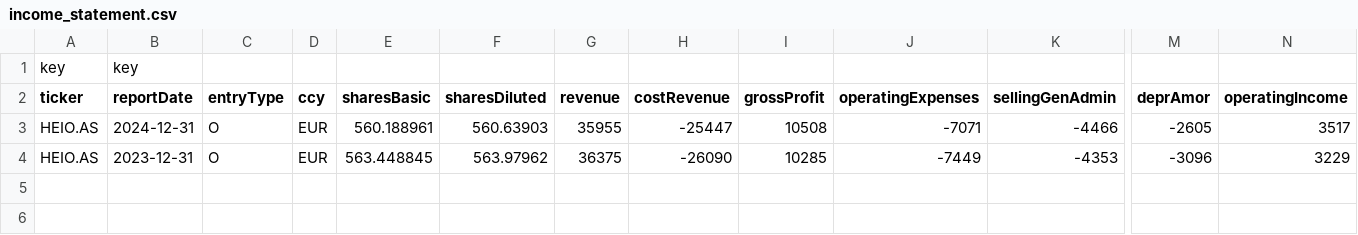
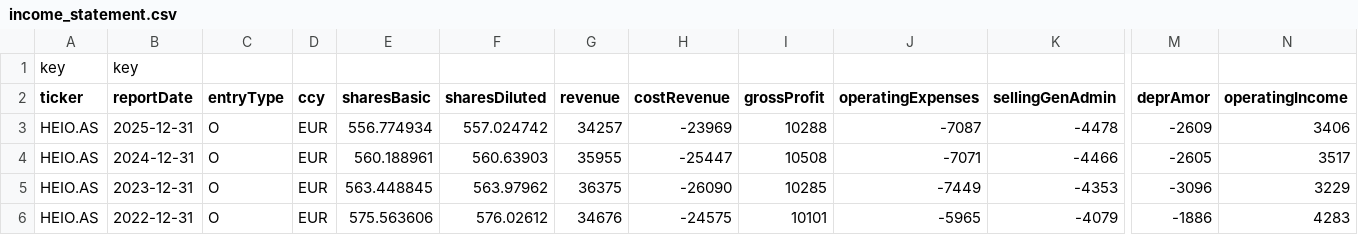
Before and after one commit to scanlom/Kumamon, a CSV file: src/Kumamon/template/income_statement.csv, drawn as a sheet; only a part is shown, gaps mark what is left out; rows hold the shown columns only; the diff names each change by its address in the sheet, - before the commit and + after, or states it on an @@ line.

```diff
--- a/src/Kumamon/template/income_statement.csv
+++ b/src/Kumamon/template/income_statement.csv
+row 3: HEIO.AS | 2025-12-31 | O | EUR | 556.774934 | 557.024742 | 34257 | -23969 | 10288 | -7087 | -4478 | -2609 | 3406
+row 6: HEIO.AS | 2022-12-31 | O | EUR | 575.563606 | 576.02612 | 34676 | -24575 | 10101 | -5965 | -4079 | -1886 | 4283
```
Also changed, not shown: src/Kumamon/template/balance_sheet.csv, src/Kumamon/template/cash_flow.csv, 5 other files.
